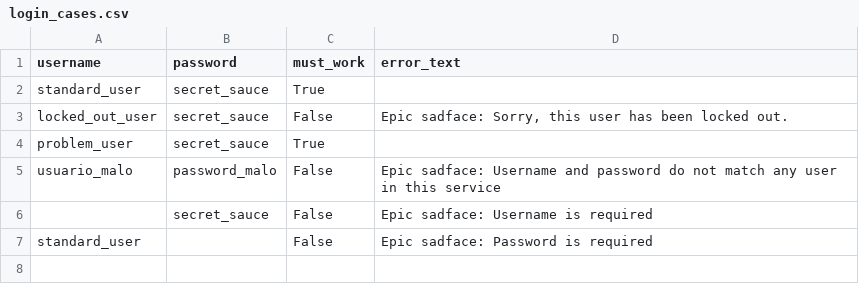
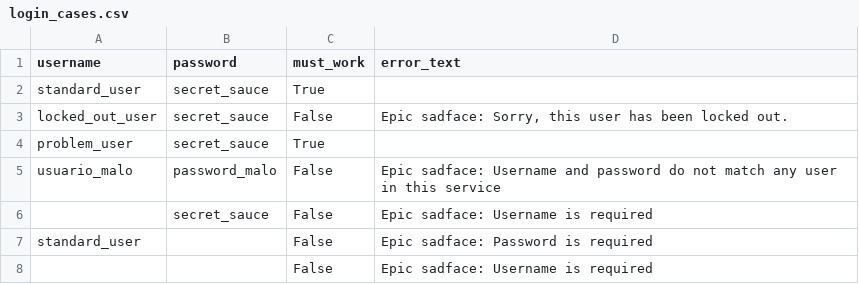
Before and after one commit to leonelSubelza/proyecto-final-automation-testing-Leonel-Subelza, a CSV file: data/login_cases.csv, drawn as a sheet.

```diff
--- a/data/login_cases.csv
+++ b/data/login_cases.csv
@@ -7 +7,2 @@ usuario_malo,password_malo,False,"Epic sadface: Username and password do not mat
 "standard_user","",False,"Epic sadface: Password is required"
+"","",False,"Epic sadface: Username is required"
```
Also changed, not shown: 15 other files.
